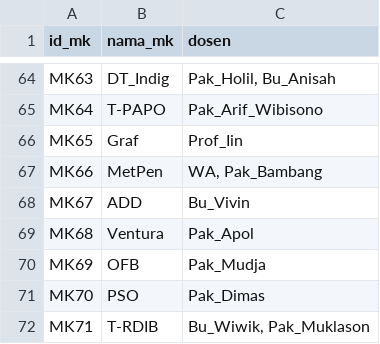
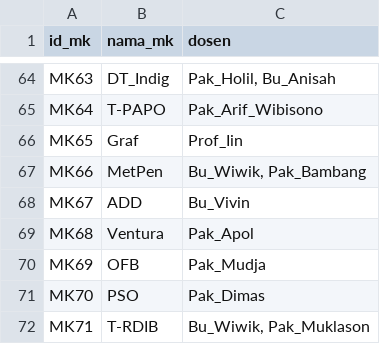
Before and after one commit to febryankhrisyantara/ETS_Soft_Computing, a CSV file: dataset - mata_kuliah.csv, drawn as a sheet; only a part is shown, gaps mark what is left out.

Commit message:
fix: kode dosen bu wiwik

```diff
--- a/dataset - mata_kuliah.csv
+++ b/dataset - mata_kuliah.csv
@@ -66,3 +66,3 @@ MK64,T-PAPO,Pak_Arif_Wibisono
 MK65,Graf,Prof_Iin
-MK66,MetPen,"WA, Pak_Bambang"
+MK66,MetPen,"Bu_Wiwik, Pak_Bambang"
 MK67,ADD,Bu_Vivin
```
